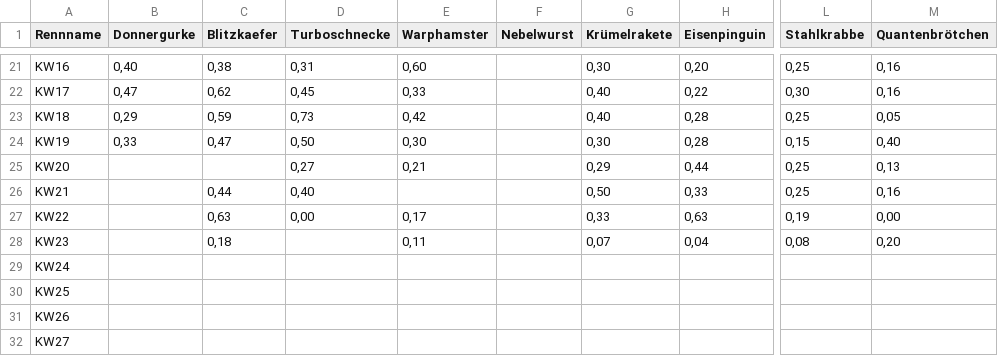
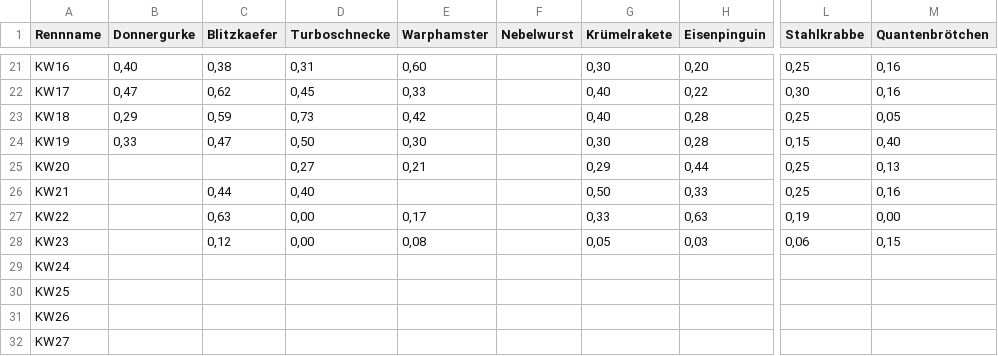
Before and after one commit to christianknoll-create/workflows, a TSV file: daten.tsv, drawn as a sheet; only a part is shown, gaps mark what is left out; the diff names each change by its address in the sheet, - before the commit and + after, or states it on an @@ line.

```diff
--- a/daten.tsv
+++ b/daten.tsv
-C28 (Blitzkaefer): 0,18
+C28 (Blitzkaefer): 0,12
-D28 (Turboschnecke): (empty)
+D28 (Turboschnecke): 0,00
-E28 (Warphamster): 0,11
+E28 (Warphamster): 0,08
-G28 (Krümelrakete): 0,07
+G28 (Krümelrakete): 0,05
-H28 (Eisenpinguin): 0,04
+H28 (Eisenpinguin): 0,03
-L28 (Stahlkrabbe): 0,08
+L28 (Stahlkrabbe): 0,06
-M28 (Quantenbrötchen): 0,20
+M28 (Quantenbrötchen): 0,15
```
